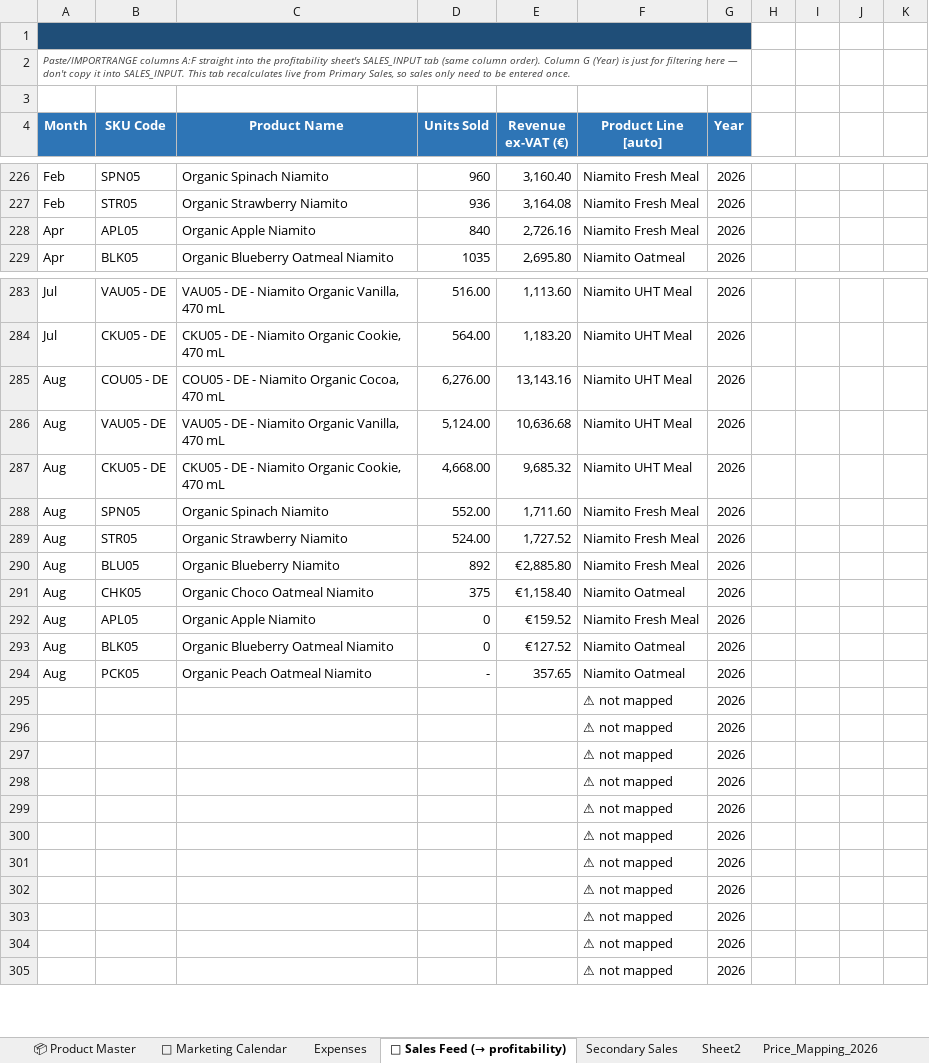
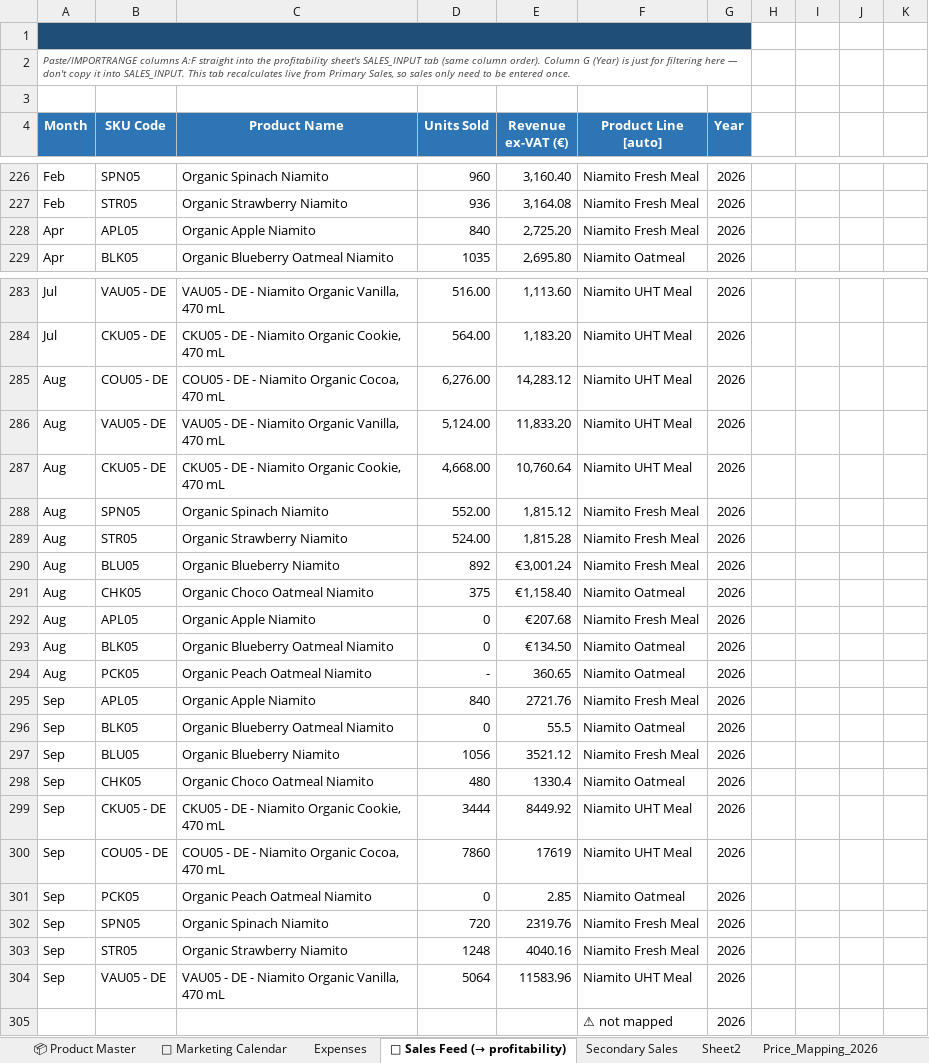
Before and after one commit to nikatasler-cloud/niamito-dashboard-, an Excel workbook: Niamito_Master_Tables.xlsx, sheet 🔗 Sales Feed (→ profitability), drawn as a sheet; only a part is shown, gaps mark what is left out; values as stored, in another font and other column widths than the file's, no borders; charts and pictures not drawn; removed rows and columns are numbered as before the commit, all else as after; the diff covers the shown part only; the diff names each change by its address in the sheet, - before the commit and + after, or states it on an @@ line.

Commit message:
Refresh sales through September 2026 and retain revenue adjustments and returns
Update only Sales Feed and Secondary Sales in the master workbook, preserving all nine repository tabs and unrelated data. Include zero-unit primary revenue and negative secondary transactions in the dashboard loader.

Validated September: primary 20,712 units / EUR 51,644.43; secondary 13,306 units / EUR 35,965.11. Source duplicate candidates retained pending transaction confirmation.

```diff
--- a/Niamito_Master_Tables.xlsx (sheet 🔗 Sales Feed (→ profitability))
+++ b/Niamito_Master_Tables.xlsx (sheet 🔗 Sales Feed (→ profitability))
-E228 (Revenue ex-VAT (€)): 2,726.16
+E228 (Revenue ex-VAT (€)): 2,725.20
-E285 (Revenue ex-VAT (€)): 13,143.16
+E285 (Revenue ex-VAT (€)): 14,283.12
-E286 (Revenue ex-VAT (€)): 10,636.68
+E286 (Revenue ex-VAT (€)): 11,833.20
-E287 (Revenue ex-VAT (€)): 9,685.32
+E287 (Revenue ex-VAT (€)): 10,760.64
-E288 (Revenue ex-VAT (€)): 1,711.60
+E288 (Revenue ex-VAT (€)): 1,815.12
-E289 (Revenue ex-VAT (€)): 1,727.52
+E289 (Revenue ex-VAT (€)): 1,815.28
-E290 (Revenue ex-VAT (€)): €2,885.80
+E290 (Revenue ex-VAT (€)): €3,001.24
-E292 (Revenue ex-VAT (€)): €159.52
+E292 (Revenue ex-VAT (€)): €207.68
-E293 (Revenue ex-VAT (€)): €127.52
+E293 (Revenue ex-VAT (€)): €134.50
-E294 (Revenue ex-VAT (€)): 357.65
+E294 (Revenue ex-VAT (€)): 360.65
-row 295:  |  |  |  |  | ⚠ not mapped | 2026
-row 296:  |  |  |  |  | ⚠ not mapped | 2026
-row 297:  |  |  |  |  | ⚠ not mapped | 2026
-row 298:  |  |  |  |  | ⚠ not mapped | 2026
-row 299:  |  |  |  |  | ⚠ not mapped | 2026
-row 300:  |  |  |  |  | ⚠ not mapped | 2026
-row 301:  |  |  |  |  | ⚠ not mapped | 2026
-row 302:  |  |  |  |  | ⚠ not mapped | 2026
-row 303:  |  |  |  |  | ⚠ not mapped | 2026
-row 304:  |  |  |  |  | ⚠ not mapped | 2026
+row 295: Sep | APL05 | Organic Apple Niamito | 840 | 2721.76 | Niamito Fresh Meal | 2026
+row 296: Sep | BLK05 | Organic Blueberry Oatmeal Niamito | 0 | 55.5 | Niamito Oatmeal | 2026
+row 297: Sep | BLU05 | Organic Blueberry Niamito | 1056 | 3521.12 | Niamito Fresh Meal | 2026
+row 298: Sep | CHK05 | Organic Choco Oatmeal Niamito | 480 | 1330.4 | Niamito Oatmeal | 2026
+row 299: Sep | CKU05 - DE | CKU05 - DE - Niamito Organic Cookie, 470 mL | 3444 | 8449.92 | Niamito UHT Meal | 2026
+row 300: Sep | COU05 - DE | COU05 - DE - Niamito Organic Cocoa, 470 mL | 7860 | 17619 | Niamito UHT Meal | 2026
+row 301: Sep | PCK05 | Organic Peach Oatmeal Niamito | 0 | 2.85 | Niamito Oatmeal | 2026
+row 302: Sep | SPN05 | Organic Spinach Niamito | 720 | 2319.76 | Niamito Fresh Meal | 2026
+row 303: Sep | STR05 | Organic Strawberry Niamito | 1248 | 4040.16 | Niamito Fresh Meal | 2026
+row 304: Sep | VAU05 - DE | VAU05 - DE - Niamito Organic Vanilla, 470 mL | 5064 | 11583.96 | Niamito UHT Meal | 2026
```
Also changed, not shown: 23 edited cells elsewhere in this sheet, hidden cells, 1 other file.
